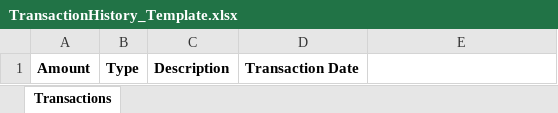
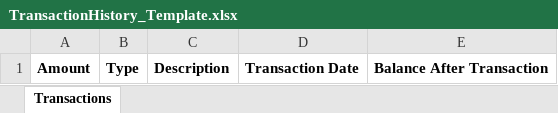
Before and after one commit to yuaruel/Monivault, an Excel workbook: src/Monivault.Web.Mvc/wwwroot/TransactionHistory_Temp/TransactionHistory_Template.xlsx, sheet Transactions, drawn as a sheet; values as stored, in another font and other column widths than the file's, no borders; the diff names each change by its address in the sheet, - before the commit and + after, or states it on an @@ line.

Commit message:
Fixed some issues with interest calculation deduction, sending of SMS when interest accrued is less than 0, withdrawal service charge not added to transaction.

```diff
--- a/src/Monivault.Web.Mvc/wwwroot/TransactionHistory_Temp/TransactionHistory_Template.xlsx (sheet Transactions)
+++ b/src/Monivault.Web.Mvc/wwwroot/TransactionHistory_Temp/TransactionHistory_Template.xlsx (sheet Transactions)
-E1: (empty)
+E1: Balance After Transaction
```
Also changed, not shown: 21 other files.
